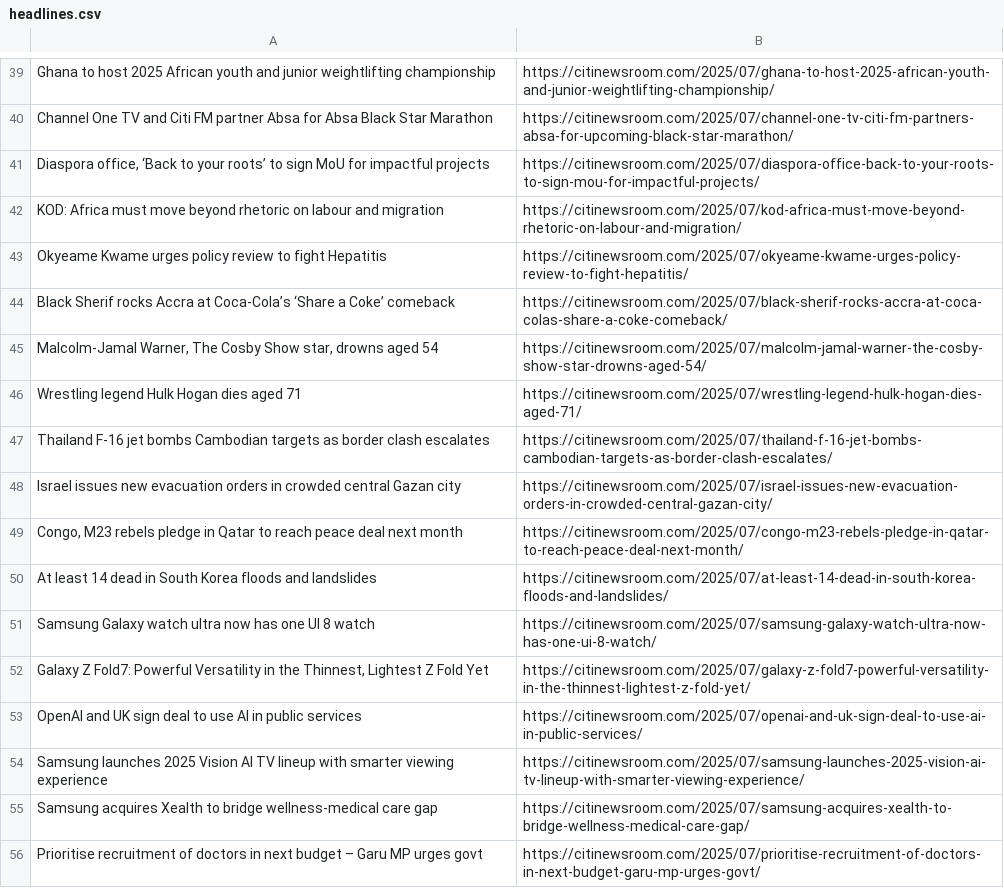
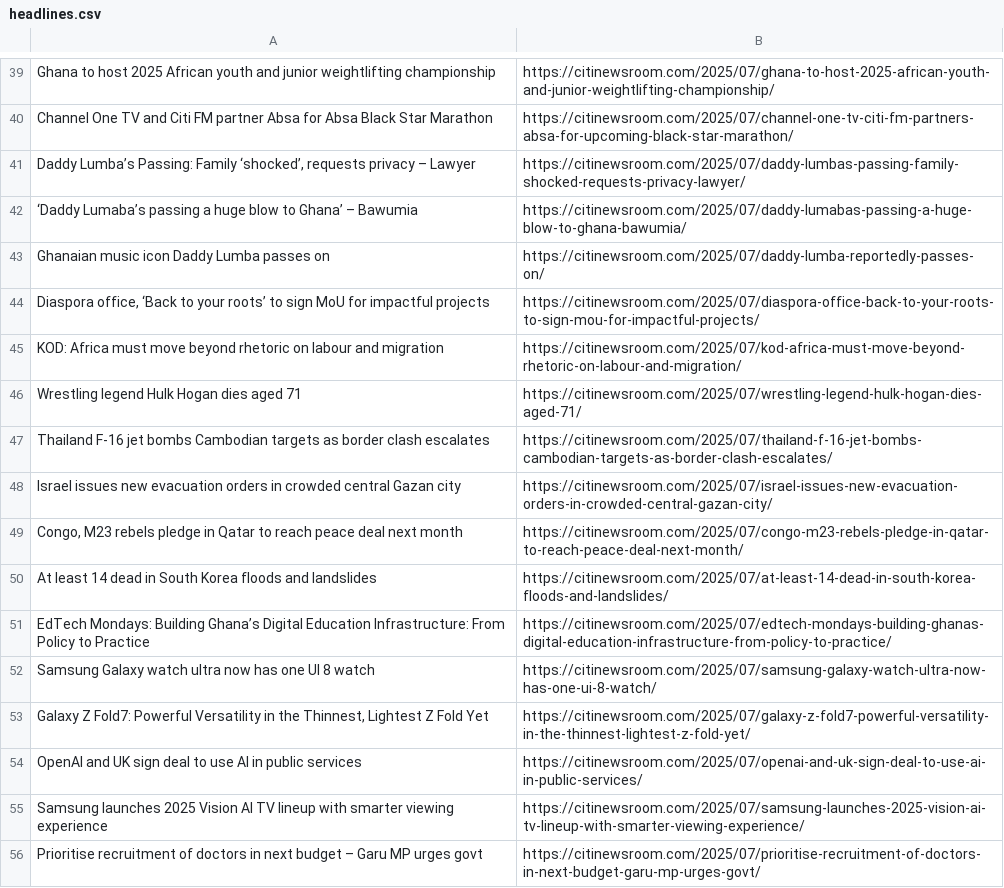
Before and after one commit to Annerquaye/citi-scraper, a CSV file: data/headlines.csv, drawn as a sheet; only a part is shown, gaps mark what is left out; the diff covers the shown part only.

```diff
--- a/data/headlines.csv
+++ b/data/headlines.csv
@@ -40,7 +40,7 @@ Ghana to host 2025 African youth and junior weightlifting championship,https://c
 Channel One TV and Citi FM partner Absa for Absa Black Star Marathon,https://citinewsroom.com/2025/07/channel-one-tv-citi-fm-partners-absa-for-upcoming-black-star-marathon/
+"Daddy Lumba’s Passing: Family ‘shocked’, requests privacy – Lawyer",https://citinewsroom.com/2025/07/daddy-lumbas-passing-family-shocked-requests-privacy-lawyer/
+‘Daddy Lumaba’s passing a huge blow to Ghana’ – Bawumia,https://citinewsroom.com/2025/07/daddy-lumabas-passing-a-huge-blow-to-ghana-bawumia/
+Ghanaian music icon Daddy Lumba passes on,https://citinewsroom.com/2025/07/daddy-lumba-reportedly-passes-on/
 "Diaspora office, ‘Back to your roots’ to sign MoU for impactful projects",https://citinewsroom.com/2025/07/diaspora-office-back-to-your-roots-to-sign-mou-for-impactful-projects/
 KOD: Africa must move beyond rhetoric on labour and migration,https://citinewsroom.com/2025/07/kod-africa-must-move-beyond-rhetoric-on-labour-and-migration/
-Okyeame Kwame urges policy review to fight Hepatitis,https://citinewsroom.com/2025/07/okyeame-kwame-urges-policy-review-to-fight-hepatitis/
-Black Sherif rocks Accra at Coca-Cola’s ‘Share a Coke’ comeback,https://citinewsroom.com/2025/07/black-sherif-rocks-accra-at-coca-colas-share-a-coke-comeback/
-"Malcolm-Jamal Warner, The Cosby Show star, drowns aged 54",https://citinewsroom.com/2025/07/malcolm-jamal-warner-the-cosby-show-star-drowns-aged-54/
 Wrestling legend Hulk Hogan dies aged 71,https://citinewsroom.com/2025/07/wrestling-legend-hulk-hogan-dies-aged-71/
@@ -50,2 +50,3 @@ Israel issues new evacuation orders in crowded central Gazan city,https://citine
 At least 14 dead in South Korea floods and landslides,https://citinewsroom.com/2025/07/at-least-14-dead-in-south-korea-floods-and-landslides/
+EdTech Mondays: Building Ghana’s Digital Education Infrastructure: From Policy to Practice,https://citinewsroom.com/2025/07/edtech-mondays-building-ghanas-digital-education-infrastructure-from-policy-to-practice/
 Samsung Galaxy watch ultra now has one UI 8 watch,https://citinewsroom.com/2025/07/samsung-galaxy-watch-ultra-now-has-one-ui-8-watch/
@@ -54,3 +55,2 @@ OpenAI and UK sign deal to use AI in public services,https://citinewsroom.com/20
 Samsung launches 2025 Vision AI TV lineup with smarter viewing experience,https://citinewsroom.com/2025/07/samsung-launches-2025-vision-ai-tv-lineup-with-smarter-viewing-experience/
-Samsung acquires Xealth to bridge wellness-medical care gap,https://citinewsroom.com/2025/07/samsung-acquires-xealth-to-bridge-wellness-medical-care-gap/
 Prioritise recruitment of doctors in next budget – Garu MP urges govt,https://citinewsroom.com/2025/07/prioritise-recruitment-of-doctors-in-next-budget-garu-mp-urges-govt/
```
Also changed, not shown: 22 added rows, 21 removed rows and 1 moved row elsewhere in this file.
